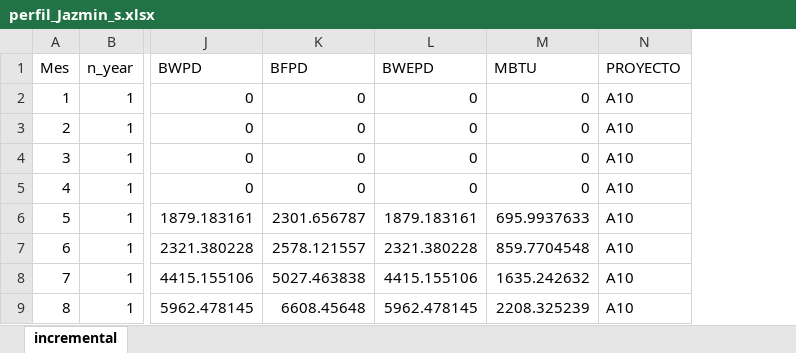
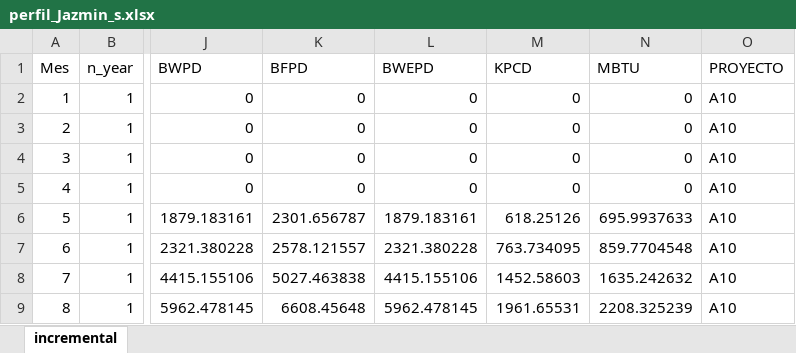
Before and after one commit to jorgemedina87/Teca, an Excel workbook: jazmin/perfil_Jazmin_s.xlsx, sheet incremental, drawn as a sheet; only a part is shown, gaps mark what is left out; values as stored, in another font and other column widths than the file's, no borders; the diff names each change by its address in the sheet, - before the commit and + after, or states it on an @@ line.

Commit message:
Add files via upload

```diff
--- a/jazmin/perfil_Jazmin_s.xlsx (sheet incremental)
+++ b/jazmin/perfil_Jazmin_s.xlsx (sheet incremental)
+column M (KPCD), rows 2-9: 0 | 0 | 0 | 0 | 618.25126 | 763.734095 | 1452.58603 | 1961.65531
```
Also changed, not shown: formulas that keep their value.
